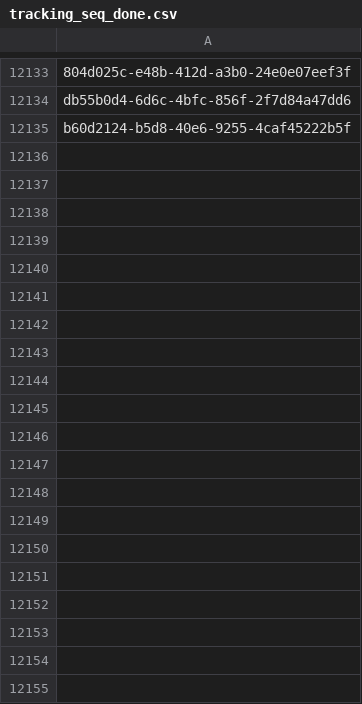
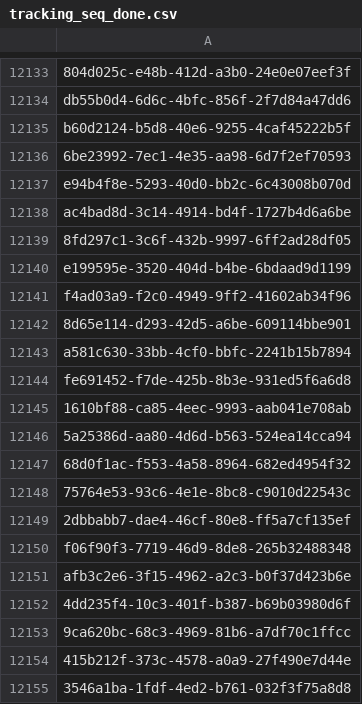
Before and after one commit to inbo/fis-rem-tracking, a CSV file: Drongengoed/Input/tracking_seq_done.csv, drawn as a sheet; only a part is shown, gaps mark what is left out; the diff covers the shown part only; the diff names each change by its address in the sheet, - before the commit and + after, or states it on an @@ line.

Commit message:
Update tracking_seq_done.csv
- Leg tracking 17/07

```diff
--- a/Drongengoed/Input/tracking_seq_done.csv
+++ b/Drongengoed/Input/tracking_seq_done.csv
+row 12136: 6be23992-7ec1-4e35-aa98-6d7f2ef70593
+row 12137: e94b4f8e-5293-40d0-bb2c-6c43008b070d
+row 12138: ac4bad8d-3c14-4914-bd4f-1727b4d6a6be
+row 12139: 8fd297c1-3c6f-432b-9997-6ff2ad28df05
+row 12140: e199595e-3520-404d-b4be-6bdaad9d1199
+row 12141: f4ad03a9-f2c0-4949-9ff2-41602ab34f96
+row 12142: 8d65e114-d293-42d5-a6be-609114bbe901
+row 12143: a581c630-33bb-4cf0-bbfc-2241b15b7894
+row 12144: fe691452-f7de-425b-8b3e-931ed5f6a6d8
+row 12145: 1610bf88-ca85-4eec-9993-aab041e708ab
+row 12146: 5a25386d-aa80-4d6d-b563-524ea14cca94
+row 12147: 68d0f1ac-f553-4a58-8964-682ed4954f32
+row 12148: 75764e53-93c6-4e1e-8bc8-c9010d22543c
+row 12149: 2dbbabb7-dae4-46cf-80e8-ff5a7cf135ef
+row 12150: f06f90f3-7719-46d9-8de8-265b32488348
+row 12151: afb3c2e6-3f15-4962-a2c3-b0f37d423b6e
+row 12152: 4dd235f4-10c3-401f-b387-b69b03980d6f
+row 12153: 9ca620bc-68c3-4969-81b6-a7df70c1ffcc
+row 12154: 415b212f-373c-4578-a0a9-27f490e7d44e
+row 12155: 3546a1ba-1fdf-4ed2-b761-032f3f75a8d8
```
Also changed, not shown: 19 added rows elsewhere in this file.
